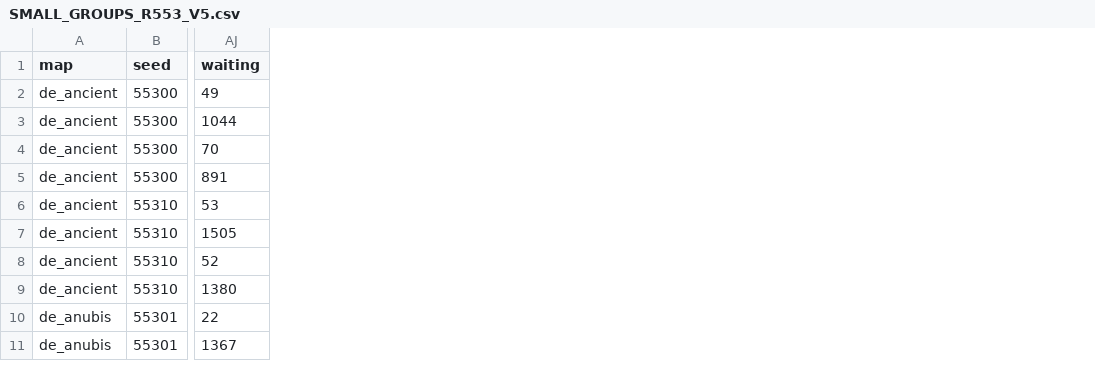
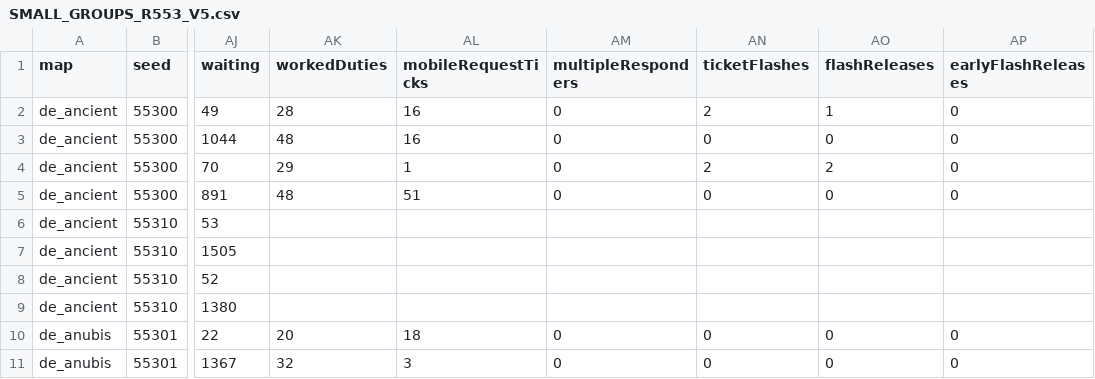
Before and after one commit to Troyevv/esport_sim, a CSV file: docs/SMALL_GROUPS_R553_V5.csv, drawn as a sheet; only a part is shown, gaps mark what is left out; the diff names each change by its address in the sheet, - before the commit and + after, or states it on an @@ line.

```diff
--- a/docs/SMALL_GROUPS_R553_V5.csv
+++ b/docs/SMALL_GROUPS_R553_V5.csv
+column AK (workedDuties), rows 2-11: 28 | 48 | 29 | 48 |  |  |  |  | 20 | 32
+column AL (mobileRequestTicks), rows 2-11: 16 | 16 | 1 | 51 |  |  |  |  | 18 | 3
+column AM (multipleResponders), rows 2-11: 0 | 0 | 0 | 0 |  |  |  |  | 0 | 0
+column AN (ticketFlashes), rows 2-11: 2 | 0 | 2 | 0 |  |  |  |  | 0 | 0
+column AO (flashReleases), rows 2-11: 1 | 0 | 2 | 0 |  |  |  |  | 0 | 0
+column AP (earlyFlashReleases), rows 2-11: 0 | 0 | 0 | 0 |  |  |  |  | 0 | 0
```
Also changed, not shown: 2 other files.
